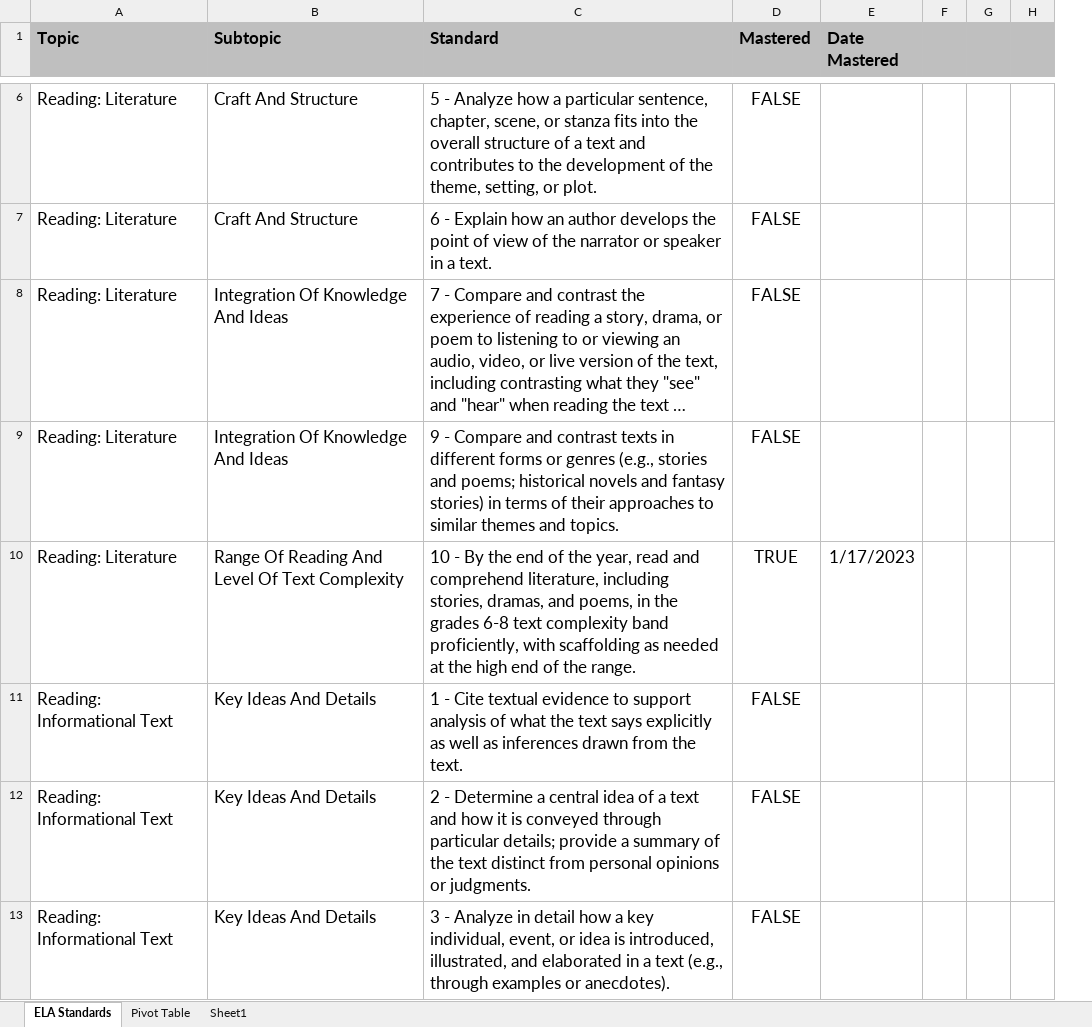
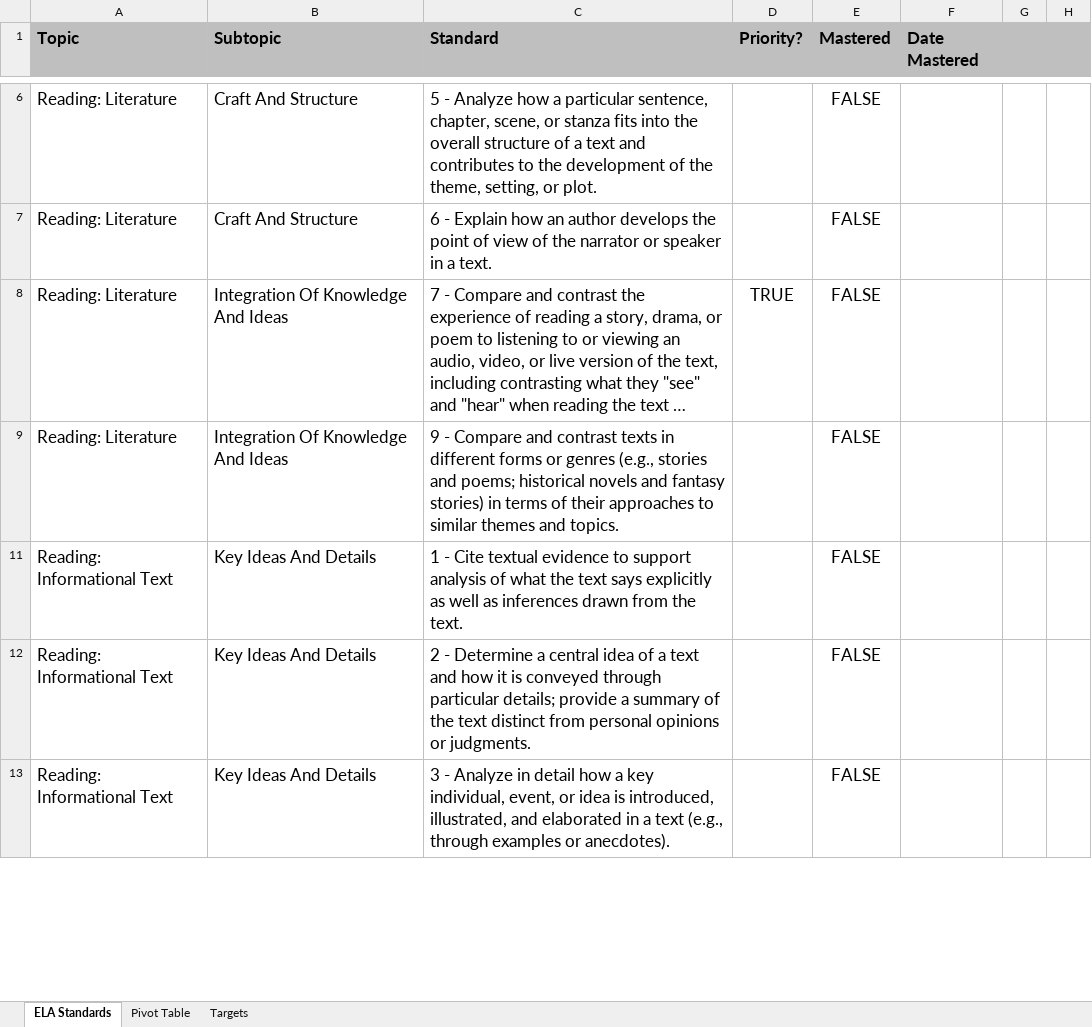
Before and after one commit to Kenner82/CA_State_Standards_Progress_Tracking, an Excel workbook: Standards Progress Tracking - 6th Grade.xlsm, sheet ELA Standards, drawn as a sheet; only a part is shown, gaps mark what is left out; long unchanged cells end in …; values as stored, in another font and other column widths than the file's, no borders; charts and pictures and conditional formats not drawn; removed rows and columns are numbered as before the commit, all else as after; the diff covers the shown part only; the diff names each change by its address in the sheet, - before the commit and + after, or states it on an @@ line.

Commit message:
add conditional formatting for priority targets

```diff
--- a/Standards Progress Tracking - 6th Grade.xlsm (sheet ELA Standards)
+++ b/Standards Progress Tracking - 6th Grade.xlsm (sheet ELA Standards)
-sheet tab: Sheet1
+sheet tab: Targets
+column D (Priority?), row 8: TRUE
-column F, empty
@@ row 10 hidden: Reading: Literature | Range Of Reading And Level Of Text Complexity | 10 - By the end of the year, read and comprehend literature, including stories, dramas, and poems, in the grades 6-8 text complexity band proficiently, with scaffolding as needed at the high end of the range. | TRUE | 1/17/2023 @@
```
Also changed, not shown: 13 hidden or unhidden rows elsewhere in this sheet, sheet Targets, formulas that keep their value.
